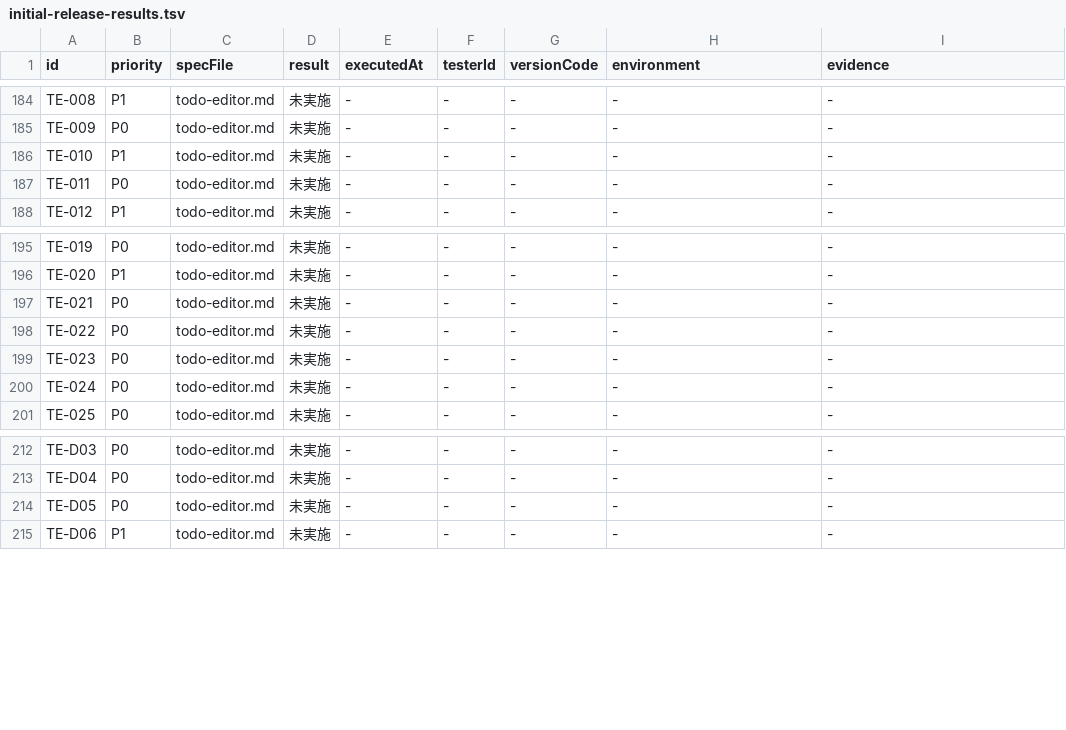
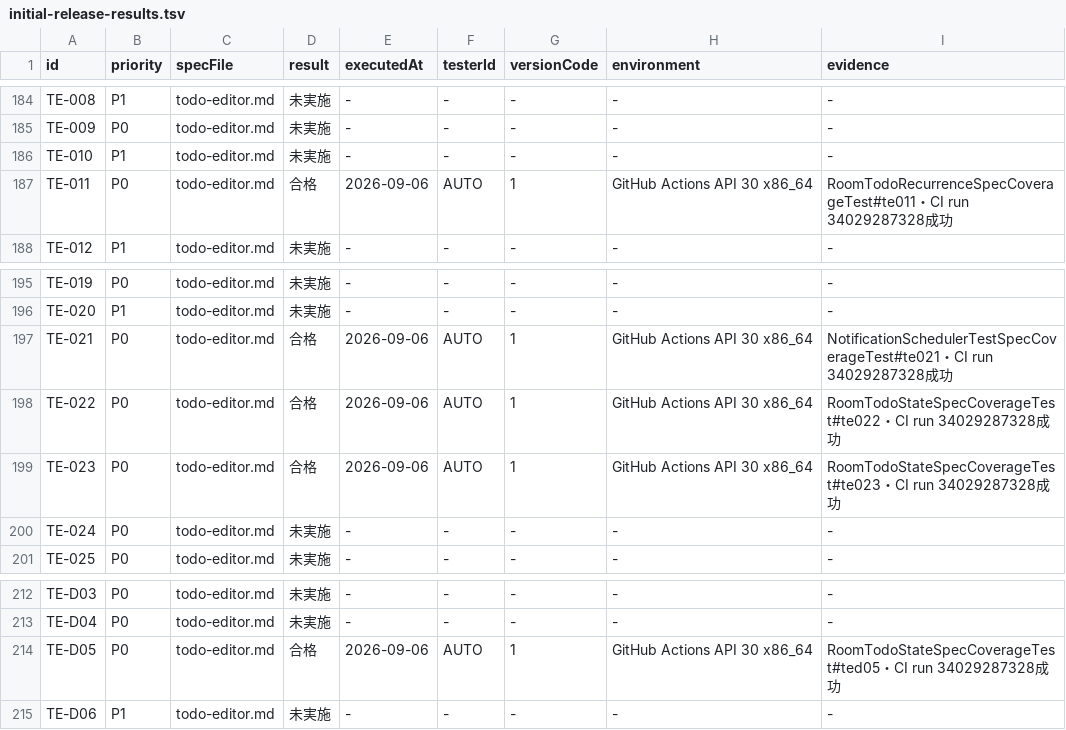
Before and after one commit to Sakemotti/MATA, a TSV file: .agents/test-specs/initial-release-results.tsv, drawn as a sheet; only a part is shown, gaps mark what is left out.

```diff
--- a/.agents/test-specs/initial-release-results.tsv
+++ b/.agents/test-specs/initial-release-results.tsv
@@ -186,3 +186,3 @@ TE-009	P0	todo-editor.md	未実施	-	-	-	-	-
 TE-010	P1	todo-editor.md	未実施	-	-	-	-	-
-TE-011	P0	todo-editor.md	未実施	-	-	-	-	-
+TE-011	P0	todo-editor.md	合格	2026-09-06	AUTO	1	GitHub Actions API 30 x86_64	RoomTodoRecurrenceSpecCoverageTest#te011・CI run 34029287328成功
 TE-012	P1	todo-editor.md	未実施	-	-	-	-	-
@@ -196,5 +196,5 @@ TE-019	P0	todo-editor.md	未実施	-	-	-	-	-
 TE-020	P1	todo-editor.md	未実施	-	-	-	-	-
-TE-021	P0	todo-editor.md	未実施	-	-	-	-	-
-TE-022	P0	todo-editor.md	未実施	-	-	-	-	-
-TE-023	P0	todo-editor.md	未実施	-	-	-	-	-
+TE-021	P0	todo-editor.md	合格	2026-09-06	AUTO	1	GitHub Actions API 30 x86_64	NotificationSchedulerTestSpecCoverageTest#te021・CI run 34029287328成功
+TE-022	P0	todo-editor.md	合格	2026-09-06	AUTO	1	GitHub Actions API 30 x86_64	RoomTodoStateSpecCoverageTest#te022・CI run 34029287328成功
+TE-023	P0	todo-editor.md	合格	2026-09-06	AUTO	1	GitHub Actions API 30 x86_64	RoomTodoStateSpecCoverageTest#te023・CI run 34029287328成功
 TE-024	P0	todo-editor.md	未実施	-	-	-	-	-
@@ -213,3 +213,3 @@ TE-D03	P0	todo-editor.md	未実施	-	-	-	-	-
 TE-D04	P0	todo-editor.md	未実施	-	-	-	-	-
-TE-D05	P0	todo-editor.md	未実施	-	-	-	-	-
+TE-D05	P0	todo-editor.md	合格	2026-09-06	AUTO	1	GitHub Actions API 30 x86_64	RoomTodoStateSpecCoverageTest#ted05・CI run 34029287328成功
 TE-D06	P1	todo-editor.md	未実施	-	-	-	-	-
```
Also changed, not shown: .agents/test-specs/automated-test-evidence.tsv.
